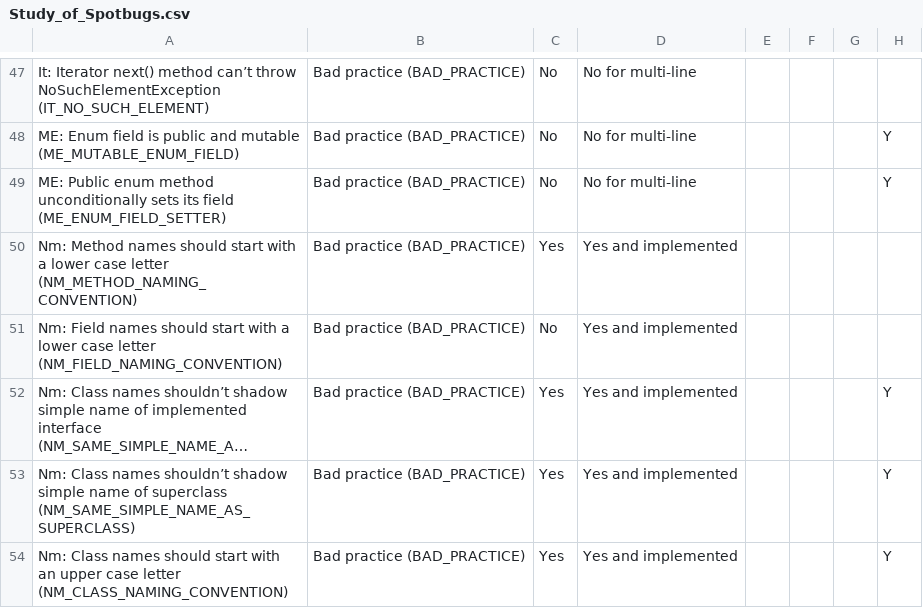
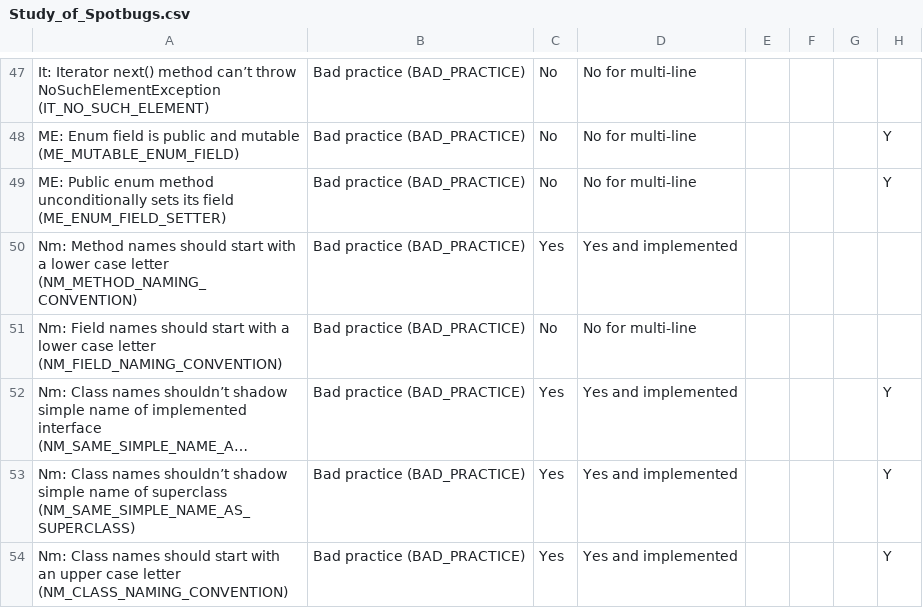
Before and after one commit to codegex-analysis/codegex-evaluation, a CSV file: patterns_coverage/study_statistics/Study_of_Spotbugs.csv, drawn as a sheet; only a part is shown, gaps mark what is left out; long unchanged cells end in …; the diff names each change by its address in the sheet, - before the commit and + after, or states it on an @@ line.

Commit message:
Update study table

```diff
--- a/patterns_coverage/study_statistics/Study_of_Spotbugs.csv
+++ b/patterns_coverage/study_statistics/Study_of_Spotbugs.csv
-D51: Yes and implemented
+D51: No for multi-line
```
Also changed, not shown: 1 other file.
